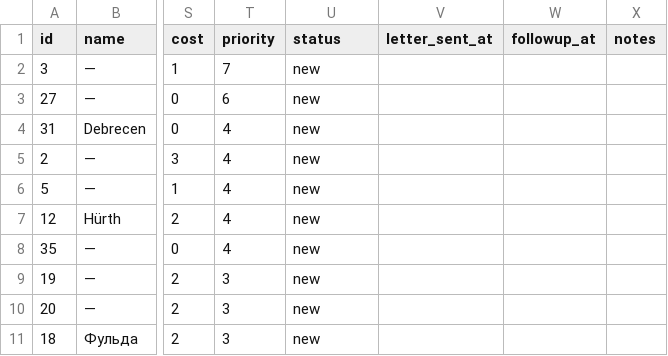
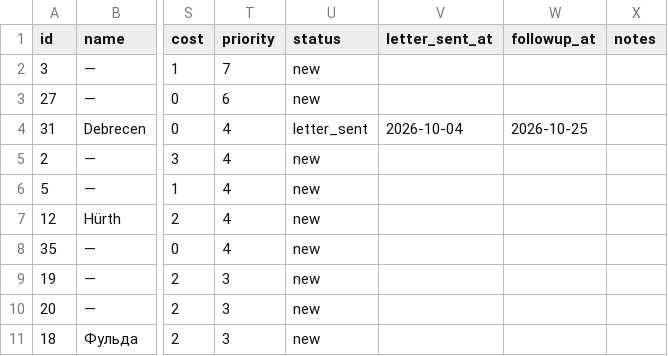
Before and after one commit to adanossot04-spec/kp-grant-radar, a CSV file: data/donors.csv, drawn as a sheet; only a part is shown, gaps mark what is left out; the diff names each change by its address in the sheet, - before the commit and + after, or states it on an @@ line.

```diff
--- a/data/donors.csv
+++ b/data/donors.csv
-U4 (status): new
+U4 (status): letter_sent
-V4 (letter_sent_at): (empty)
+V4 (letter_sent_at): 2026-10-04
-W4 (followup_at): (empty)
+W4 (followup_at): 2026-10-25
```
Also changed, not shown: 15 other files.
